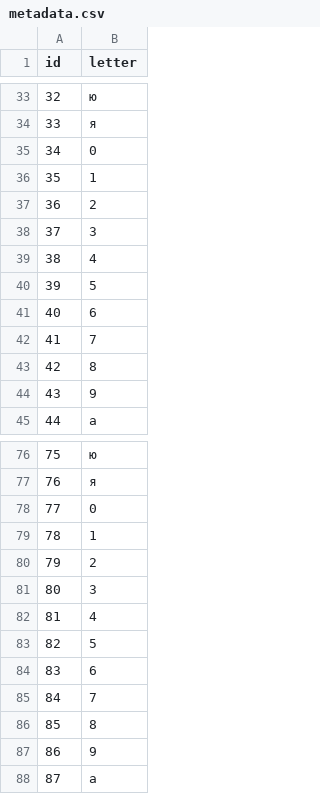
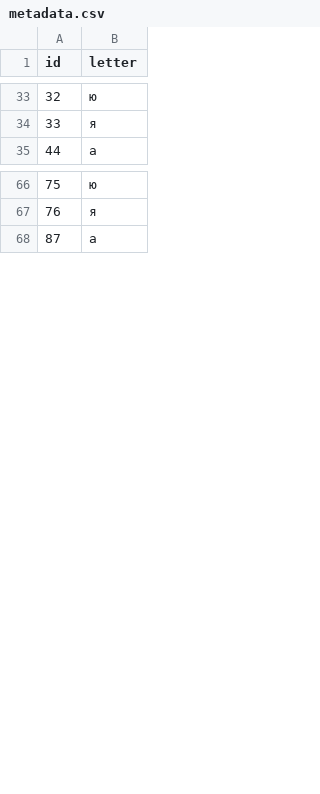
Before and after one commit to TwoEightNine/russian_text_recognition, a CSV file: dataset/metadata.csv, drawn as a sheet; only a part is shown, gaps mark what is left out; the diff covers the shown part only; the diff names each change by its address in the sheet, - before the commit and + after, or states it on an @@ line.

```diff
--- a/dataset/metadata.csv
+++ b/dataset/metadata.csv
-row 35: 34 | 0
-row 36: 35 | 1
-row 37: 36 | 2
-row 38: 37 | 3
-row 39: 38 | 4
-row 40: 39 | 5
-row 41: 40 | 6
-row 42: 41 | 7
-row 43: 42 | 8
-row 44: 43 | 9
-row 78: 77 | 0
-row 79: 78 | 1
-row 80: 79 | 2
-row 81: 80 | 3
-row 82: 81 | 4
-row 83: 82 | 5
-row 84: 83 | 6
-row 85: 84 | 7
-row 86: 85 | 8
-row 87: 86 | 9
```
Also changed, not shown: 30 removed rows elsewhere in this file, 59 other files.
